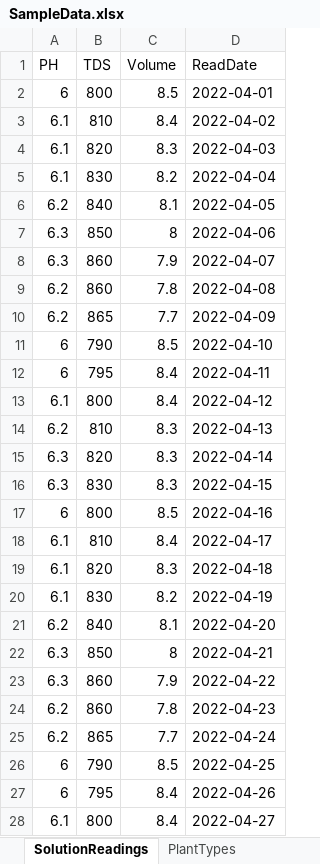
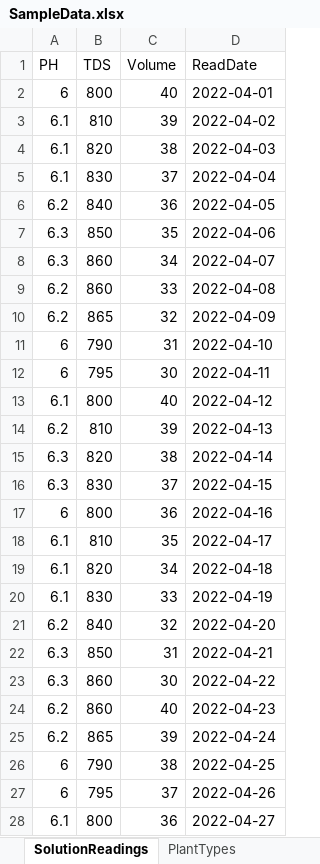
Before and after one commit to kylejohnsonks/Harvester, an Excel workbook: SampleData/SampleData.xlsx, sheet SolutionReadings, drawn as a sheet; only a part is shown; values as stored, in another font and other column widths than the file's, no borders; the diff covers the shown part only; the diff names each change by its address in the sheet, - before the commit and + after, or states it on an @@ line.

```diff
--- a/SampleData/SampleData.xlsx (sheet SolutionReadings)
+++ b/SampleData/SampleData.xlsx (sheet SolutionReadings)
-C2 (Volume): 8.5
+C2 (Volume): 40
-C3 (Volume): 8.4
+C3 (Volume): 39
-C4 (Volume): 8.3
+C4 (Volume): 38
-C5 (Volume): 8.2
+C5 (Volume): 37
-C6 (Volume): 8.1
+C6 (Volume): 36
-C7 (Volume): 8
+C7 (Volume): 35
-C8 (Volume): 7.9
+C8 (Volume): 34
-C9 (Volume): 7.8
+C9 (Volume): 33
-C10 (Volume): 7.7
+C10 (Volume): 32
-C11 (Volume): 8.5
+C11 (Volume): 31
-C12 (Volume): 8.4
+C12 (Volume): 30
-C13 (Volume): 8.4
+C13 (Volume): 40
-C14 (Volume): 8.3
+C14 (Volume): 39
-C15 (Volume): 8.3
+C15 (Volume): 38
-C16 (Volume): 8.3
+C16 (Volume): 37
-C17 (Volume): 8.5
+C17 (Volume): 36
-C18 (Volume): 8.4
+C18 (Volume): 35
-C19 (Volume): 8.3
+C19 (Volume): 34
-C20 (Volume): 8.2
+C20 (Volume): 33
-C21 (Volume): 8.1
+C21 (Volume): 32
-C22 (Volume): 8
+C22 (Volume): 31
-C23 (Volume): 7.9
+C23 (Volume): 30
-C24 (Volume): 7.8
+C24 (Volume): 40
-C25 (Volume): 7.7
+C25 (Volume): 39
-C26 (Volume): 8.5
+C26 (Volume): 38
-C27 (Volume): 8.4
+C27 (Volume): 37
-C28 (Volume): 8.4
+C28 (Volume): 36
```
Also changed, not shown: 31 added rows and 3 edited cells elsewhere in this sheet, sheet PlantMeasurements, sheet Seedlings, sheet Plants, sheet SeedLots, sheet PlantTypes, other sheet tabs, 7 other files.
